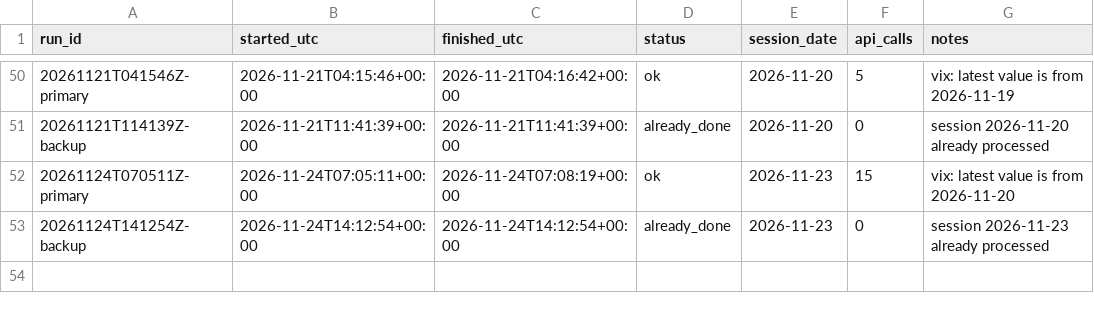
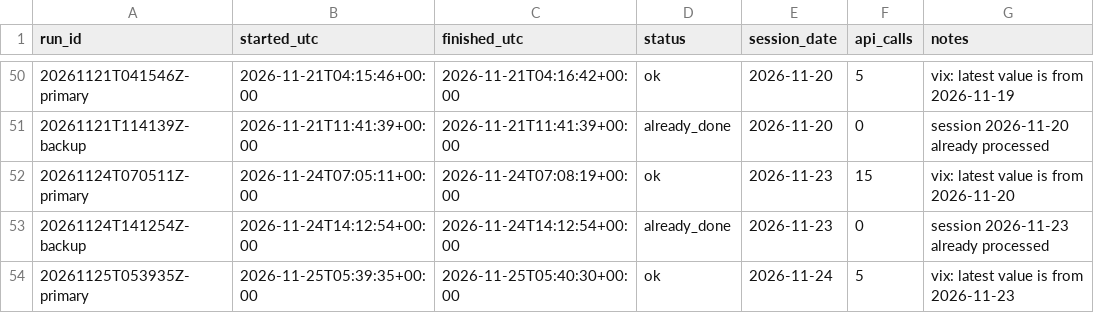
Before and after one commit to renjik1926-dev/Volatility-forecaster, a CSV file: data/runs.csv, drawn as a sheet; only a part is shown, gaps mark what is left out.

```diff
--- a/data/runs.csv
+++ b/data/runs.csv
@@ -53 +53,2 @@ run_id,started_utc,finished_utc,status,session_date,api_calls,notes
 20261124T141254Z-backup,2026-11-24T14:12:54+00:00,2026-11-24T14:12:54+00:00,already_done,2026-11-23,0,session 2026-11-23 already processed
+20261125T053935Z-primary,2026-11-25T05:39:35+00:00,2026-11-25T05:40:30+00:00,ok,2026-11-24,5,vix: latest value is from 2026-11-23
```
Also changed, not shown: data/proofs/index.csv, data/scores.csv, 3 other files.
